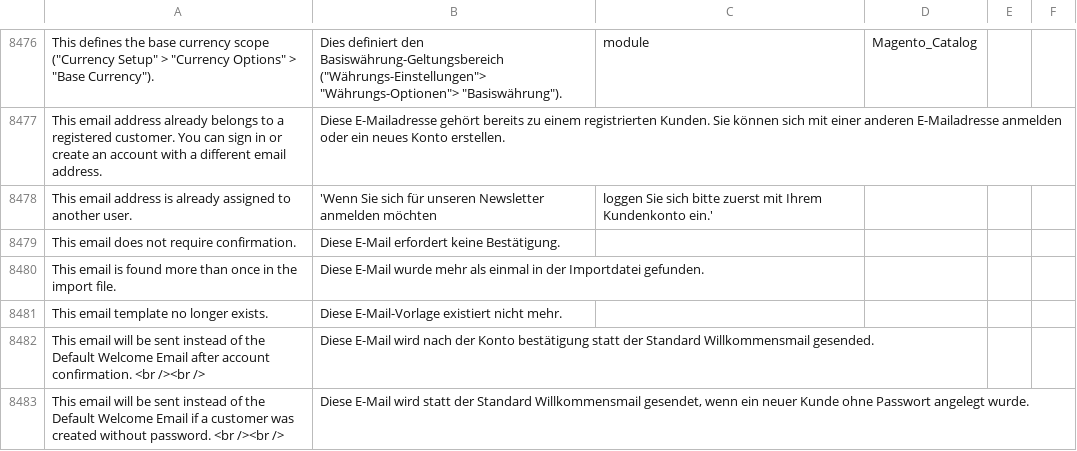
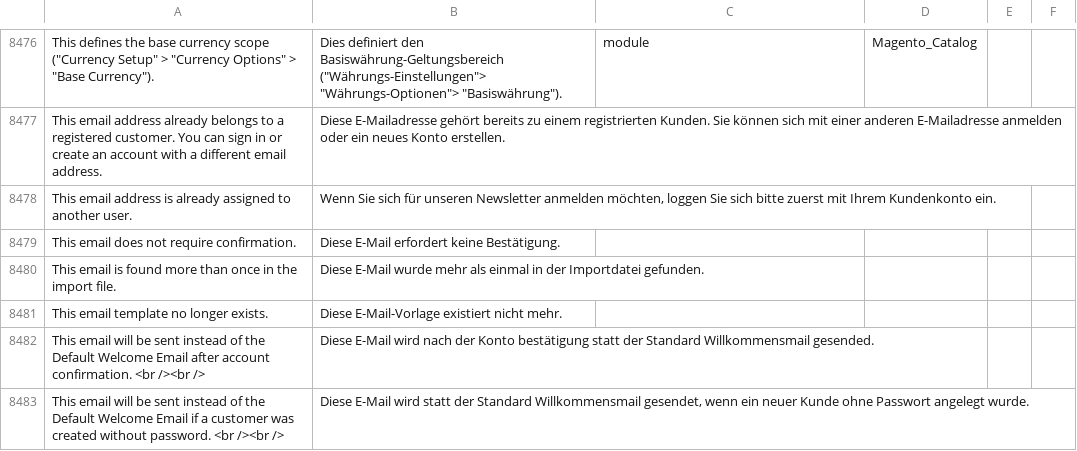
Before and after one commit to convidera/Magento2_German_LocalePack_de_DE, a CSV file: de_DE.csv, drawn as a sheet; only a part is shown, gaps mark what is left out; the diff names each change by its address in the sheet, - before the commit and + after, or states it on an @@ line.

Commit message:
fixed newsletter quotes

```diff
--- a/de_DE.csv
+++ b/de_DE.csv
-B8478: 'Wenn Sie sich für unseren Newsletter anmelden möchten
+B8478: Wenn Sie sich für unseren Newsletter anmelden möchten, loggen Sie sich bitte zuerst mit Ihrem Kundenkonto ein.
-C8478: loggen Sie sich bitte zuerst mit Ihrem Kundenkonto ein.'
+C8478: (empty)
```
